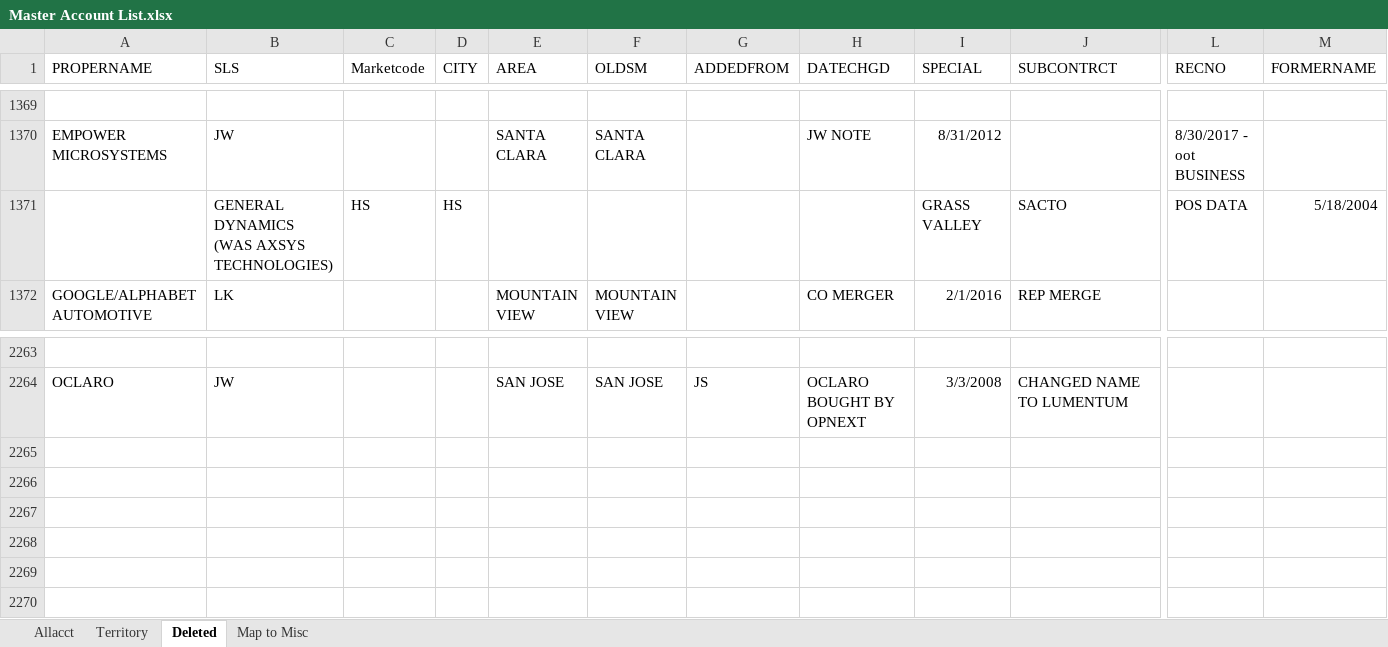
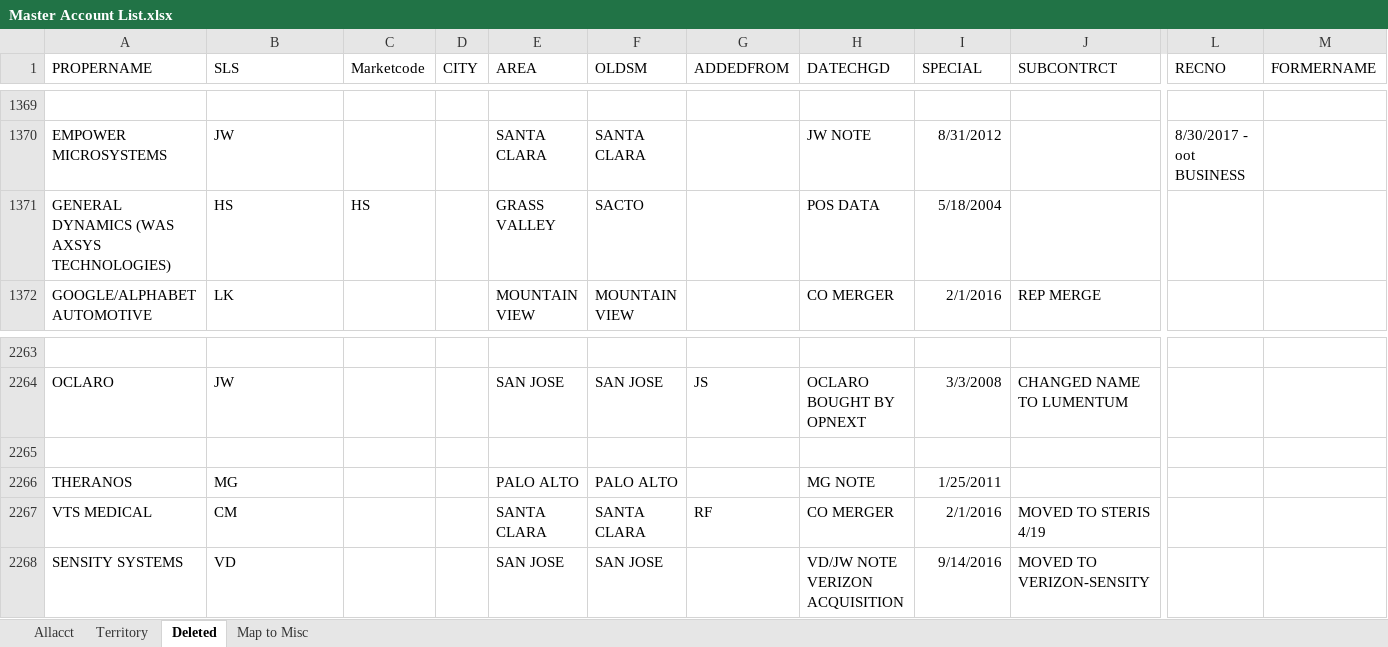
Before and after one commit to atrevely/TAARCOM, an Excel workbook: Master Account List.xlsx, sheet Deleted, drawn as a sheet; only a part is shown, gaps mark what is left out; values as stored, in another font and other column widths than the file's, no borders; removed rows and columns are numbered as before the commit, all else as after; rows hold the shown columns only; the diff names each change by its address in the sheet, - before the commit and + after, or states it on an @@ line.

```diff
--- a/Master Account List.xlsx (sheet Deleted)
+++ b/Master Account List.xlsx (sheet Deleted)
-row 1371:  | GENERAL DYNAMICS (WAS AXSYS TECHNOLOGIES) | HS | HS |  |  |  |  | GRASS VALLEY | SACTO | POS DATA | 5/18/2004
+row 1371: GENERAL DYNAMICS (WAS AXSYS TECHNOLOGIES) | HS | HS |  | GRASS VALLEY | SACTO |  | POS DATA | 5/18/2004
+row 2265: (empty)
+row 2266: THERANOS | MG |  |  | PALO ALTO | PALO ALTO |  | MG NOTE | 1/25/2011
+row 2267: VTS MEDICAL | CM |  |  | SANTA CLARA | SANTA CLARA | RF | CO MERGER | 2/1/2016 | MOVED TO STERIS 4/19
+row 2268: SENSITY SYSTEMS | VD |  |  | SAN JOSE | SAN JOSE |  | VD/JW NOTE VERIZON ACQUISITION | 9/14/2016 | MOVED TO VERIZON-SENSITY
```
Also changed, not shown: sheet Allacct, sheet Map to Misc.
